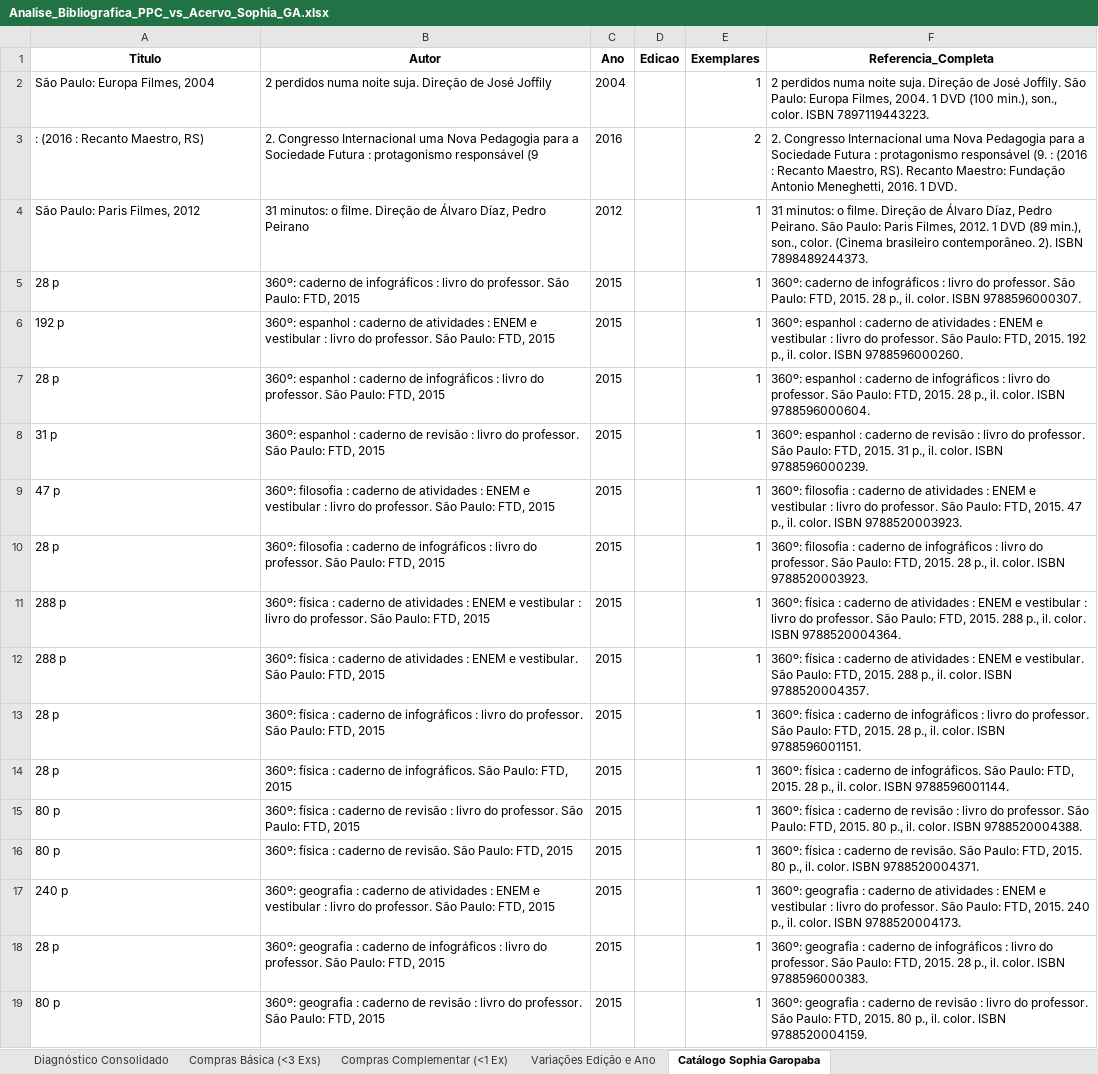
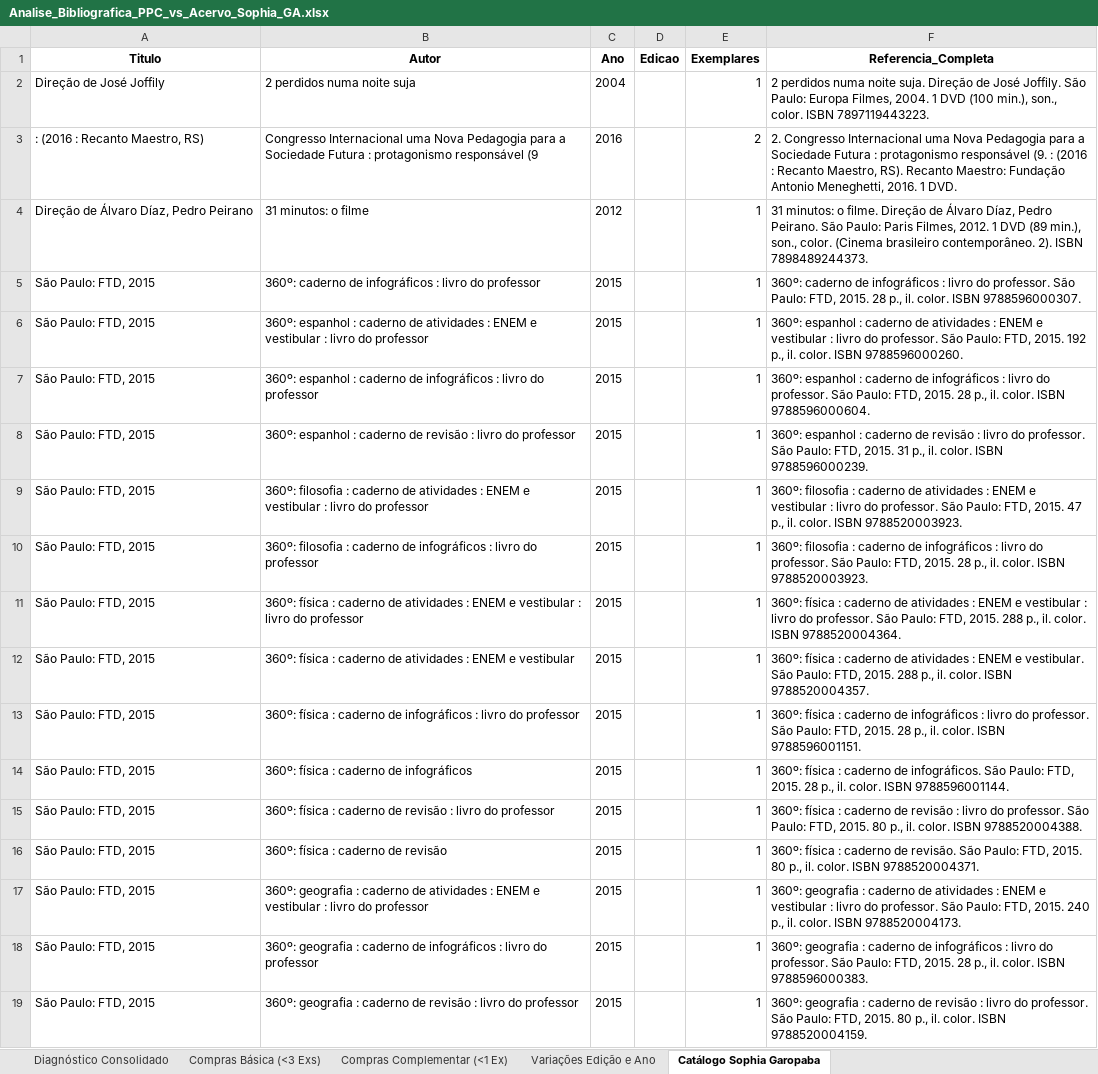
Before and after one commit to chameoandre/reformulacao-ppc-ifsc-2026, an Excel workbook: superior-gestao-ambiental/revisao-equipe/checagem-biblioteca/Analise_Bibliografica_PPC_vs_Acervo_Sophia_GA.xlsx, sheet Catálogo Sophia Garopaba, drawn as a sheet; only a part is shown; values as stored, in another font and other column widths than the file's, no borders; the diff covers the shown part only; the diff names each change by its address in the sheet, - before the commit and + after, or states it on an @@ line.

Commit message:
Corrige extracao de titulos e autores ABNT e unifica referencias multilinhas

```diff
--- a/superior-gestao-ambiental/revisao-equipe/checagem-biblioteca/Analise_Bibliografica_PPC_vs_Acervo_Sophia_GA.xlsx (sheet Catálogo Sophia Garopaba)
+++ b/superior-gestao-ambiental/revisao-equipe/checagem-biblioteca/Analise_Bibliografica_PPC_vs_Acervo_Sophia_GA.xlsx (sheet Catálogo Sophia Garopaba)
-A2 (Titulo): São Paulo: Europa Filmes, 2004
+A2 (Titulo): Direção de José Joffily
-B2 (Autor): 2 perdidos numa noite suja. Direção de José Joffily
+B2 (Autor): 2 perdidos numa noite suja
-B3 (Autor): 2. Congresso Internacional…
+B3 (Autor): Congresso Internacional…
-A4 (Titulo): São Paulo: Paris Filmes, 2012
+A4 (Titulo): Direção de Álvaro Díaz, Pedro Peirano
-B4 (Autor): 31 minutos: o filme. Direção de Álvaro Díaz, Pedro Peirano
+B4 (Autor): 31 minutos: o filme
-A5 (Titulo): 28 p
+A5 (Titulo): São Paulo: FTD, 2015
-B5 (Autor): …livro do professor. São Paulo: FTD, 2015
+B5 (Autor): …livro do professor
-A6 (Titulo): 192 p
+A6 (Titulo): São Paulo: FTD, 2015
-B6 (Autor): …livro do professor. São Paulo: FTD, 2015
+B6 (Autor): …livro do professor
-A7 (Titulo): 28 p
+A7 (Titulo): São Paulo: FTD, 2015
-B7 (Autor): …livro do professor. São Paulo: FTD, 2015
+B7 (Autor): …livro do professor
-A8 (Titulo): 31 p
+A8 (Titulo): São Paulo: FTD, 2015
-B8 (Autor): …livro do professor. São Paulo: FTD, 2015
+B8 (Autor): …livro do professor
-A9 (Titulo): 47 p
+A9 (Titulo): São Paulo: FTD, 2015
-B9 (Autor): …livro do professor. São Paulo: FTD, 2015
+B9 (Autor): …livro do professor
-A10 (Titulo): 28 p
+A10 (Titulo): São Paulo: FTD, 2015
-B10 (Autor): …livro do professor. São Paulo: FTD, 2015
+B10 (Autor): …livro do professor
-A11:A12 (Titulo): 288 p
+A11:A12 (Titulo): São Paulo: FTD, 2015
-B11 (Autor): …livro do professor. São Paulo: FTD, 2015
+B11 (Autor): …livro do professor
-B12 (Autor): …ENEM e vestibular. São Paulo: FTD, 2015
+B12 (Autor): …ENEM e vestibular
-A13:A14 (Titulo): 28 p
+A13:A14 (Titulo): São Paulo: FTD, 2015
-B13 (Autor): …livro do professor. São Paulo: FTD, 2015
+B13 (Autor): …livro do professor
-B14 (Autor): …caderno de infográficos. São Paulo: FTD, 2015
+B14 (Autor): …caderno de infográficos
-A15:A16 (Titulo): 80 p
+A15:A16 (Titulo): São Paulo: FTD, 2015
-B15 (Autor): …livro do professor. São Paulo: FTD, 2015
+B15 (Autor): …livro do professor
-B16 (Autor): 360º: física : caderno de revisão. São Paulo: FTD, 2015
+B16 (Autor): 360º: física : caderno de revisão
-A17 (Titulo): 240 p
+A17 (Titulo): São Paulo: FTD, 2015
-B17 (Autor): …livro do professor. São Paulo: FTD, 2015
+B17 (Autor): …livro do professor
-A18 (Titulo): 28 p
+A18 (Titulo): São Paulo: FTD, 2015
-B18 (Autor): …livro do professor. São Paulo: FTD, 2015
+B18 (Autor): …livro do professor
-A19 (Titulo): 80 p
+A19 (Titulo): São Paulo: FTD, 2015
-B19 (Autor): …livro do professor. São Paulo: FTD, 2015
+B19 (Autor): …livro do professor
```
Also changed, not shown: 1479 edited cells elsewhere in this sheet, sheet Diagnóstico Consolidado, sheet Compras Complementar (<1 Ex), sheet Compras Básica (<3 Exs), sheet Variações Edição e Ano, 11 other files.
